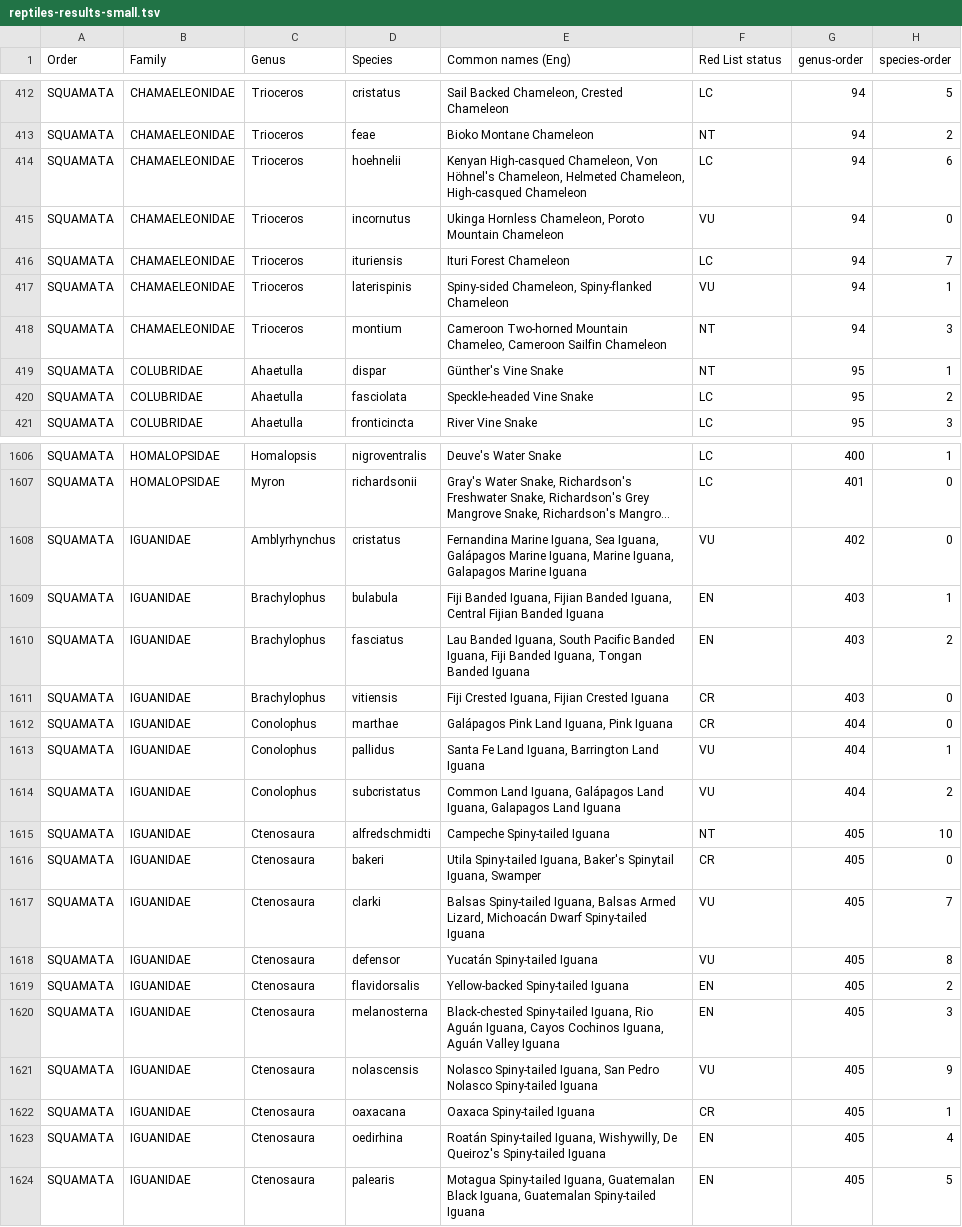
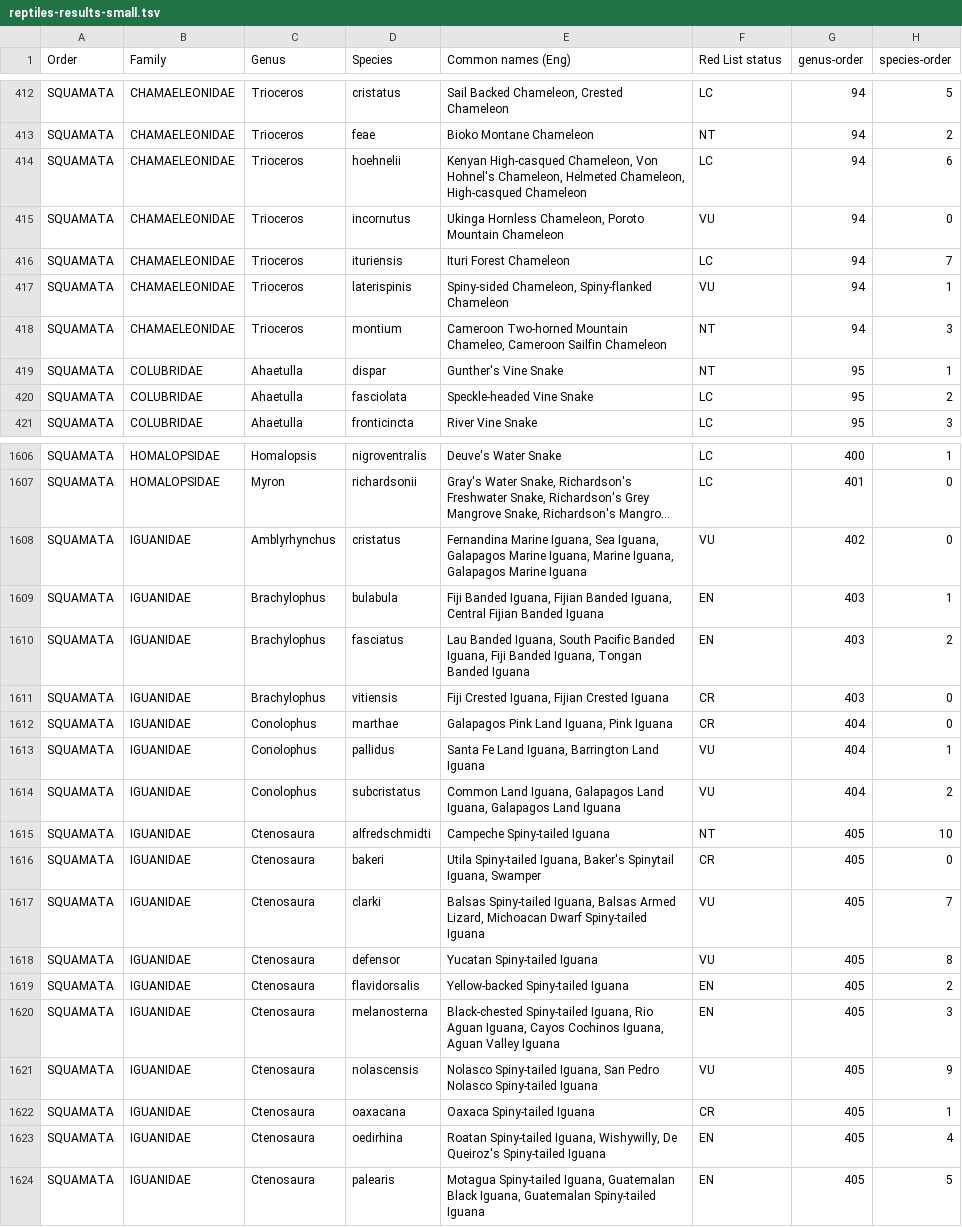
Before and after one commit to annaflagg/sixthextinction, a TSV file: data/reptiles-results-small.tsv, drawn as a sheet; only a part is shown, gaps mark what is left out; long unchanged cells end in …; the diff covers the shown part only; the diff names each change by its address in the sheet, - before the commit and + after, or states it on an @@ line.

```diff
--- a/data/reptiles-results-small.tsv
+++ b/data/reptiles-results-small.tsv
-E414 (Common names (Eng)): …Chameleon, Von Höhnel's Chameleon, Helmeted…
+E414 (Common names (Eng)): …Chameleon, Von Hohnel's Chameleon, Helmeted…
-E419 (Common names (Eng)): Günther's Vine Snake
+E419 (Common names (Eng)): Gunther's Vine Snake
-E1608 (Common names (Eng)): …Sea Iguana, Galápagos Marine Iguana,…
+E1608 (Common names (Eng)): …Sea Iguana, Galapagos Marine Iguana,…
-E1612 (Common names (Eng)): Galápagos Pink Land Iguana, Pink Iguana
+E1612 (Common names (Eng)): Galapagos Pink Land Iguana, Pink Iguana
-E1614 (Common names (Eng)): …Land Iguana, Galápagos Land Iguana,…
+E1614 (Common names (Eng)): …Land Iguana, Galapagos Land Iguana,…
-E1617 (Common names (Eng)): …Armed Lizard, Michoacán Dwarf Spiny-tailed…
+E1617 (Common names (Eng)): …Armed Lizard, Michoacan Dwarf Spiny-tailed…
-E1618 (Common names (Eng)): Yucatán Spiny-tailed Iguana
+E1618 (Common names (Eng)): Yucatan Spiny-tailed Iguana
-E1620 (Common names (Eng)): …Iguana, Rio Aguán Iguana, Cayos Cochinos Iguana, Aguán Valley Iguana
+E1620 (Common names (Eng)): …Iguana, Rio Aguan Iguana, Cayos Cochinos Iguana, Aguan Valley Iguana
-E1623 (Common names (Eng)): Roatán Spiny-tailed Iguana,…
+E1623 (Common names (Eng)): Roatan Spiny-tailed Iguana,…
```
Also changed, not shown: 27 edited cells elsewhere in this file, data/amphibians-results-small.tsv, data/mammals-results-small.tsv, 20 other files.
